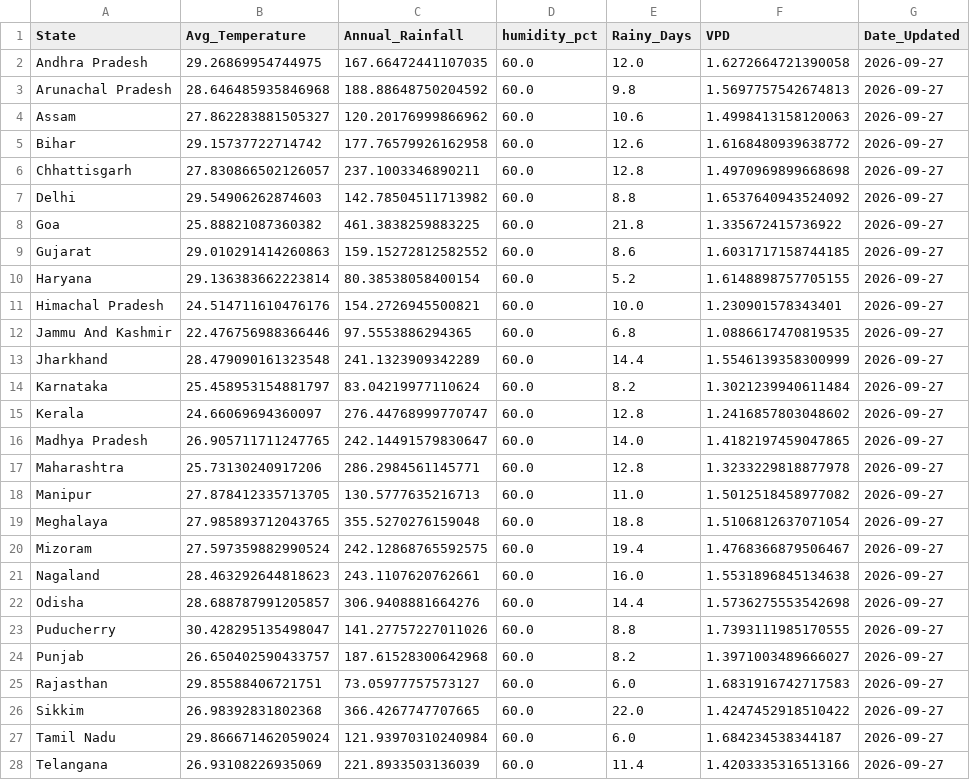
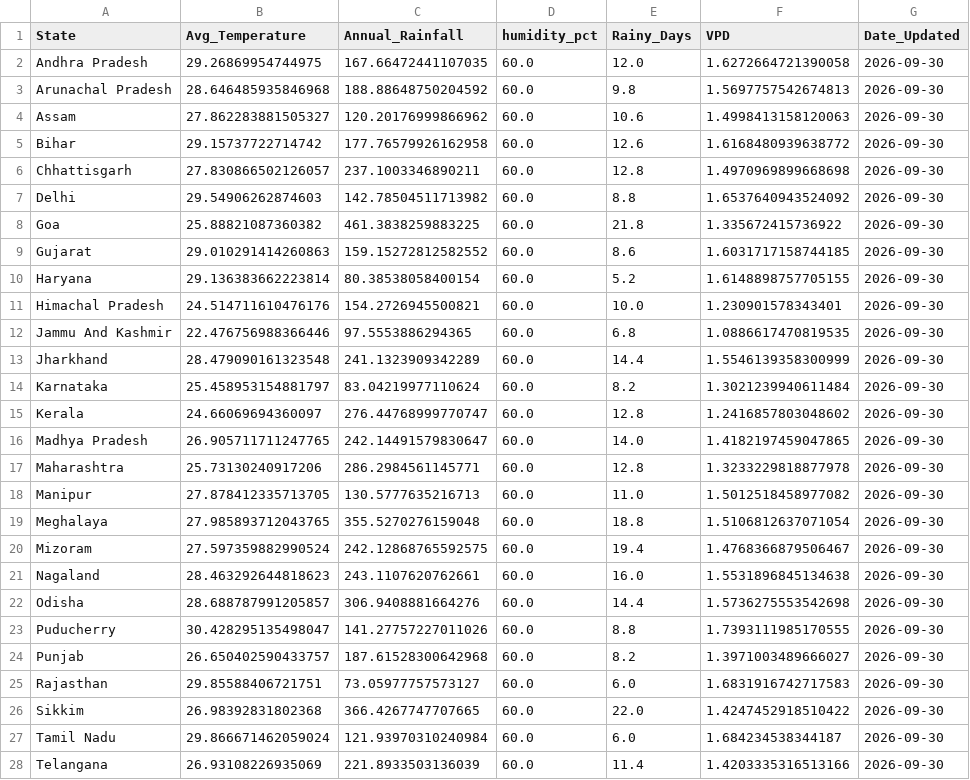
Before and after one commit to Pradip-0/crop-recommendation-system, a CSV file: daily_weather_cache.csv, drawn as a sheet; only a part is shown; the diff covers the shown part only.

```diff
--- a/daily_weather_cache.csv
+++ b/daily_weather_cache.csv
@@ -1,28 +1,28 @@
 State,Avg_Temperature,Annual_Rainfall,humidity_pct,Rainy_Days,VPD,Date_Updated
-Andhra Pradesh,29.26869954744975,167.66472441107035,60.0,12.0,1.6272664721390058,2026-09-27
-Arunachal Pradesh,28.646485935846968,188.88648750204592,60.0,9.8,1.5697757542674813,2026-09-27
-Assam,27.862283881505327,120.20176999866962,60.0,10.6,1.4998413158120063,2026-09-27
-Bihar,29.15737722714742,177.76579926162958,60.0,12.6,1.6168480939638772,2026-09-27
-Chhattisgarh,27.830866502126057,237.1003346890211,60.0,12.8,1.4970969899668698,2026-09-27
-Delhi,29.54906262874603,142.78504511713982,60.0,8.8,1.6537640943524092,2026-09-27
-Goa,25.88821087360382,461.3838259883225,60.0,21.8,1.335672415736922,2026-09-27
-Gujarat,29.010291414260863,159.15272812582552,60.0,8.6,1.6031717158744185,2026-09-27
-Haryana,29.136383662223814,80.38538058400154,60.0,5.2,1.6148898757705155,2026-09-27
-Himachal Pradesh,24.514711610476176,154.2726945500821,60.0,10.0,1.230901578343401,2026-09-27
-Jammu And Kashmir,22.476756988366446,97.5553886294365,60.0,6.8,1.0886617470819535,2026-09-27
-Jharkhand,28.479090161323548,241.1323909342289,60.0,14.4,1.5546139358300999,2026-09-27
-Karnataka,25.458953154881797,83.04219977110624,60.0,8.2,1.3021239940611484,2026-09-27
-Kerala,24.66069694360097,276.44768999770747,60.0,12.8,1.2416857803048602,2026-09-27
-Madhya Pradesh,26.905711711247765,242.14491579830647,60.0,14.0,1.4182197459047865,2026-09-27
-Maharashtra,25.73130240917206,286.2984561145771,60.0,12.8,1.3233229818877978,2026-09-27
-Manipur,27.878412335713705,130.5777635216713,60.0,11.0,1.5012518458977082,2026-09-27
-Meghalaya,27.985893712043765,355.5270276159048,60.0,18.8,1.5106812637071054,2026-09-27
-Mizoram,27.597359882990524,242.12868765592575,60.0,19.4,1.4768366879506467,2026-09-27
-Nagaland,28.463292644818623,243.1107620762661,60.0,16.0,1.5531896845134638,2026-09-27
-Odisha,28.688787991205857,306.9408881664276,60.0,14.4,1.5736275553542698,2026-09-27
-Puducherry,30.428295135498047,141.27757227011026,60.0,8.8,1.7393111985170555,2026-09-27
-Punjab,26.650402590433757,187.61528300642968,60.0,8.2,1.3971003489666027,2026-09-27
-Rajasthan,29.85588406721751,73.05977757573127,60.0,6.0,1.6831916742717583,2026-09-27
-Sikkim,26.98392831802368,366.4267747707665,60.0,22.0,1.4247452918510422,2026-09-27
-Tamil Nadu,29.866671462059024,121.93970310240984,60.0,6.0,1.684234538344187,2026-09-27
-Telangana,26.93108226935069,221.8933503136039,60.0,11.4,1.4203335316513166,2026-09-27
+Andhra Pradesh,29.26869954744975,167.66472441107035,60.0,12.0,1.6272664721390058,2026-09-30
+Arunachal Pradesh,28.646485935846968,188.88648750204592,60.0,9.8,1.5697757542674813,2026-09-30
+Assam,27.862283881505327,120.20176999866962,60.0,10.6,1.4998413158120063,2026-09-30
+Bihar,29.15737722714742,177.76579926162958,60.0,12.6,1.6168480939638772,2026-09-30
+Chhattisgarh,27.830866502126057,237.1003346890211,60.0,12.8,1.4970969899668698,2026-09-30
+Delhi,29.54906262874603,142.78504511713982,60.0,8.8,1.6537640943524092,2026-09-30
+Goa,25.88821087360382,461.3838259883225,60.0,21.8,1.335672415736922,2026-09-30
+Gujarat,29.010291414260863,159.15272812582552,60.0,8.6,1.6031717158744185,2026-09-30
+Haryana,29.136383662223814,80.38538058400154,60.0,5.2,1.6148898757705155,2026-09-30
+Himachal Pradesh,24.514711610476176,154.2726945500821,60.0,10.0,1.230901578343401,2026-09-30
+Jammu And Kashmir,22.476756988366446,97.5553886294365,60.0,6.8,1.0886617470819535,2026-09-30
+Jharkhand,28.479090161323548,241.1323909342289,60.0,14.4,1.5546139358300999,2026-09-30
+Karnataka,25.458953154881797,83.04219977110624,60.0,8.2,1.3021239940611484,2026-09-30
+Kerala,24.66069694360097,276.44768999770747,60.0,12.8,1.2416857803048602,2026-09-30
+Madhya Pradesh,26.905711711247765,242.14491579830647,60.0,14.0,1.4182197459047865,2026-09-30
+Maharashtra,25.73130240917206,286.2984561145771,60.0,12.8,1.3233229818877978,2026-09-30
+Manipur,27.878412335713705,130.5777635216713,60.0,11.0,1.5012518458977082,2026-09-30
+Meghalaya,27.985893712043765,355.5270276159048,60.0,18.8,1.5106812637071054,2026-09-30
+Mizoram,27.597359882990524,242.12868765592575,60.0,19.4,1.4768366879506467,2026-09-30
+Nagaland,28.463292644818623,243.1107620762661,60.0,16.0,1.5531896845134638,2026-09-30
+Odisha,28.688787991205857,306.9408881664276,60.0,14.4,1.5736275553542698,2026-09-30
+Puducherry,30.428295135498047,141.27757227011026,60.0,8.8,1.7393111985170555,2026-09-30
+Punjab,26.650402590433757,187.61528300642968,60.0,8.2,1.3971003489666027,2026-09-30
+Rajasthan,29.85588406721751,73.05977757573127,60.0,6.0,1.6831916742717583,2026-09-30
+Sikkim,26.98392831802368,366.4267747707665,60.0,22.0,1.4247452918510422,2026-09-30
+Tamil Nadu,29.866671462059024,121.93970310240984,60.0,6.0,1.684234538344187,2026-09-30
+Telangana,26.93108226935069,221.8933503136039,60.0,11.4,1.4203335316513166,2026-09-30
```
Also changed, not shown: 4 edited cells elsewhere in this file.
